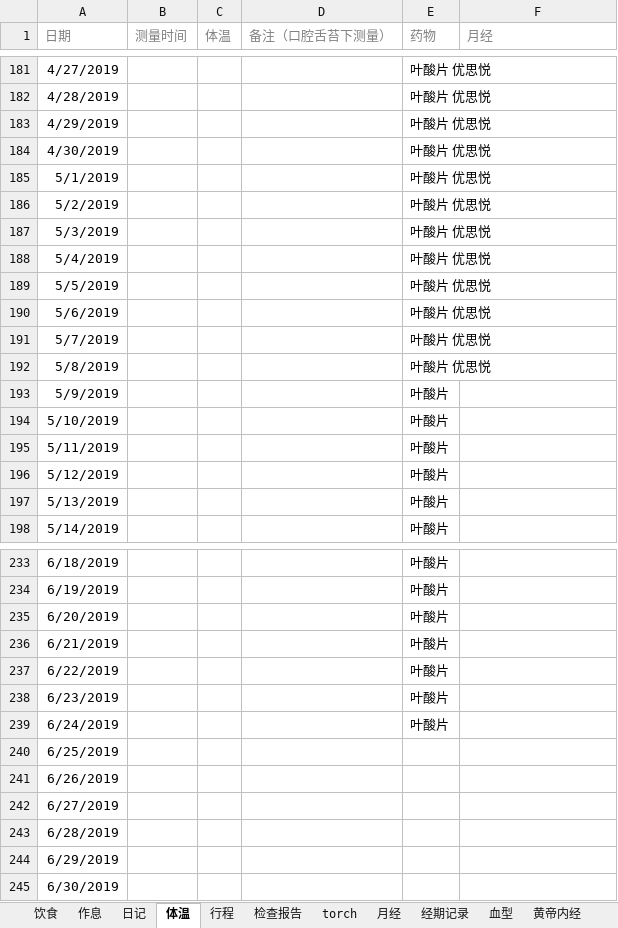
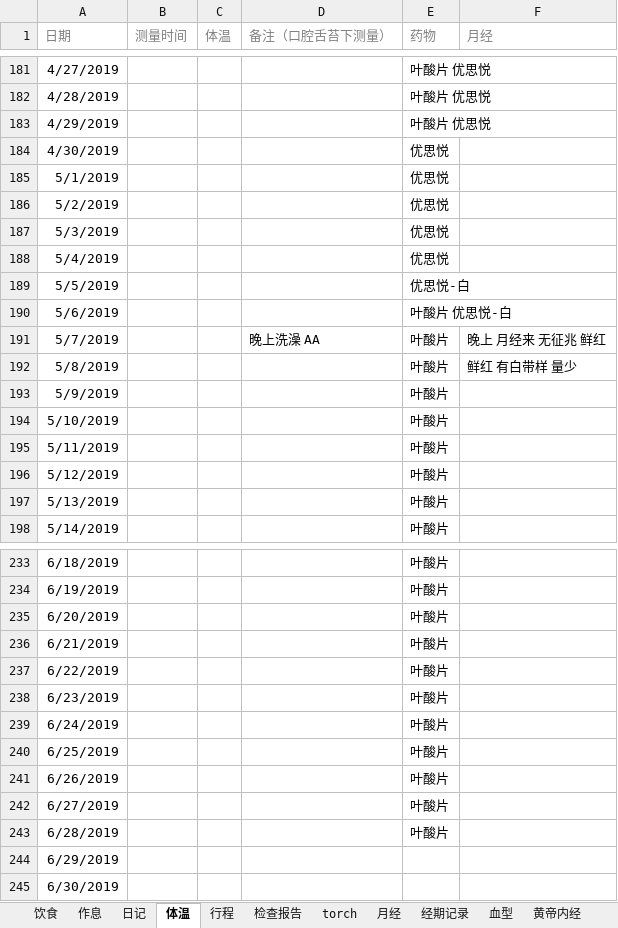
Before and after one commit to ivytry/blog, an Excel workbook: pre.xlsx, sheet 体温, drawn as a sheet; only a part is shown, gaps mark what is left out; values as stored, in another font and other column widths than the file's, no borders; conditional formats not drawn; the diff names each change by its address in the sheet, - before the commit and + after, or states it on an @@ line.

Commit message:
5.8
Signed-off-by: Ivy <526560484@qq.com>

```diff
--- a/pre.xlsx (sheet 体温)
+++ b/pre.xlsx (sheet 体温)
-E184:E188 (药物): 叶酸片 优思悦
+E184:E188 (药物): 优思悦
-E189 (药物): 叶酸片 优思悦
+E189 (药物): 优思悦-白
-E190 (药物): 叶酸片 优思悦
+E190 (药物): 叶酸片 优思悦-白
-D191 (备注（口腔舌苔下测量）): (empty)
+D191 (备注（口腔舌苔下测量）): 晚上洗澡 AA
-E191:E192 (药物): 叶酸片 优思悦
+E191:E192 (药物): 叶酸片
-F191 (月经): (empty)
+F191 (月经): 晚上 月经来 无征兆 鲜红
-F192 (月经): (empty)
+F192 (月经): 鲜红 有白带样 量少
-E240:E243 (药物): (empty)
+E240:E243 (药物): 叶酸片
```
